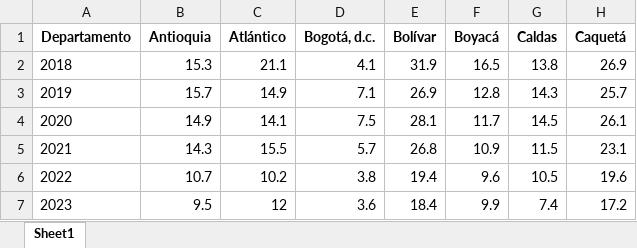
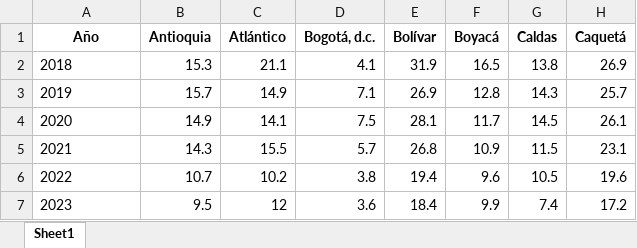
Before and after one commit to Santidnp/mapa_brechas, an Excel workbook: Serie_tiempo.xlsx, sheet Sheet1, drawn as a sheet; only a part is shown; values as stored, in another font and other column widths than the file's, no borders; the diff names each change by its address in the sheet, - before the commit and + after, or states it on an @@ line.

Commit message:
Arreglar base de series de tiempo

```diff
--- a/Serie_tiempo.xlsx (sheet Sheet1)
+++ b/Serie_tiempo.xlsx (sheet Sheet1)
-A1: Departamento
+A1: Año
```
